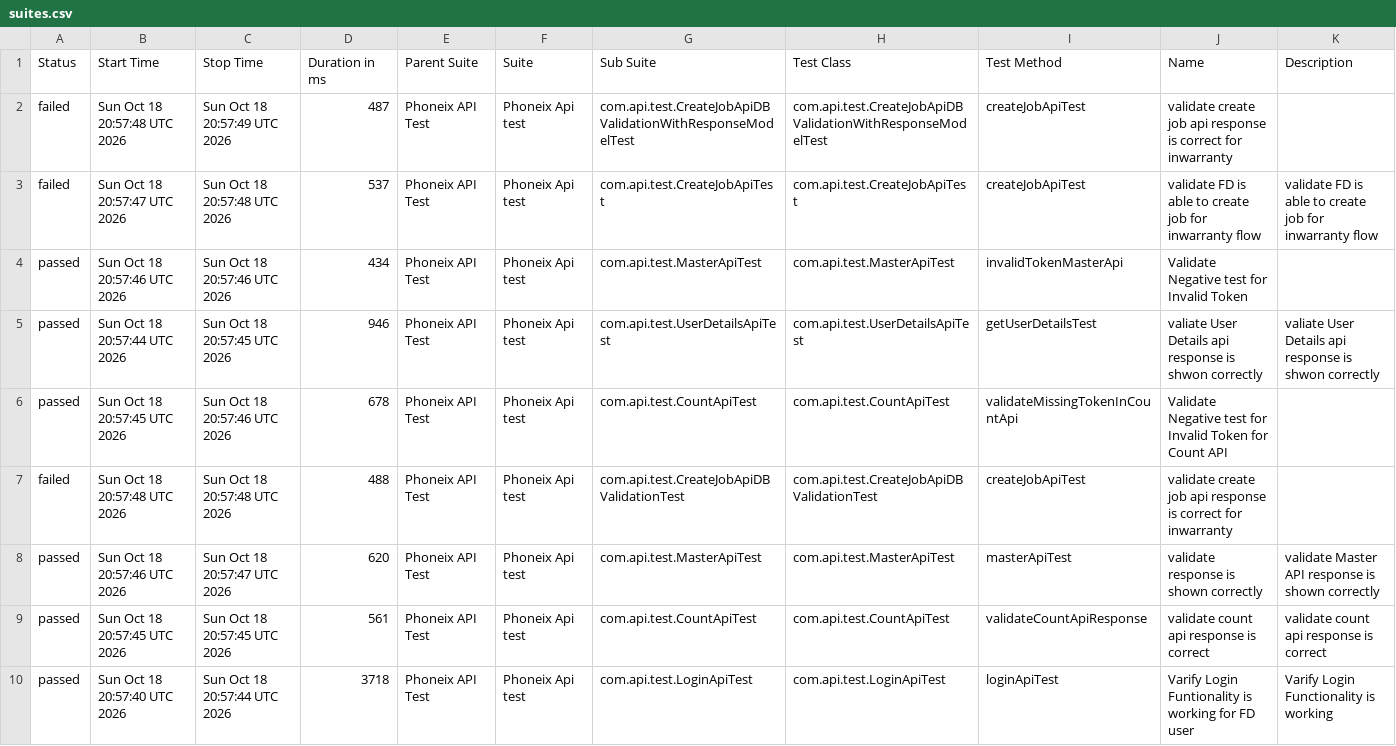
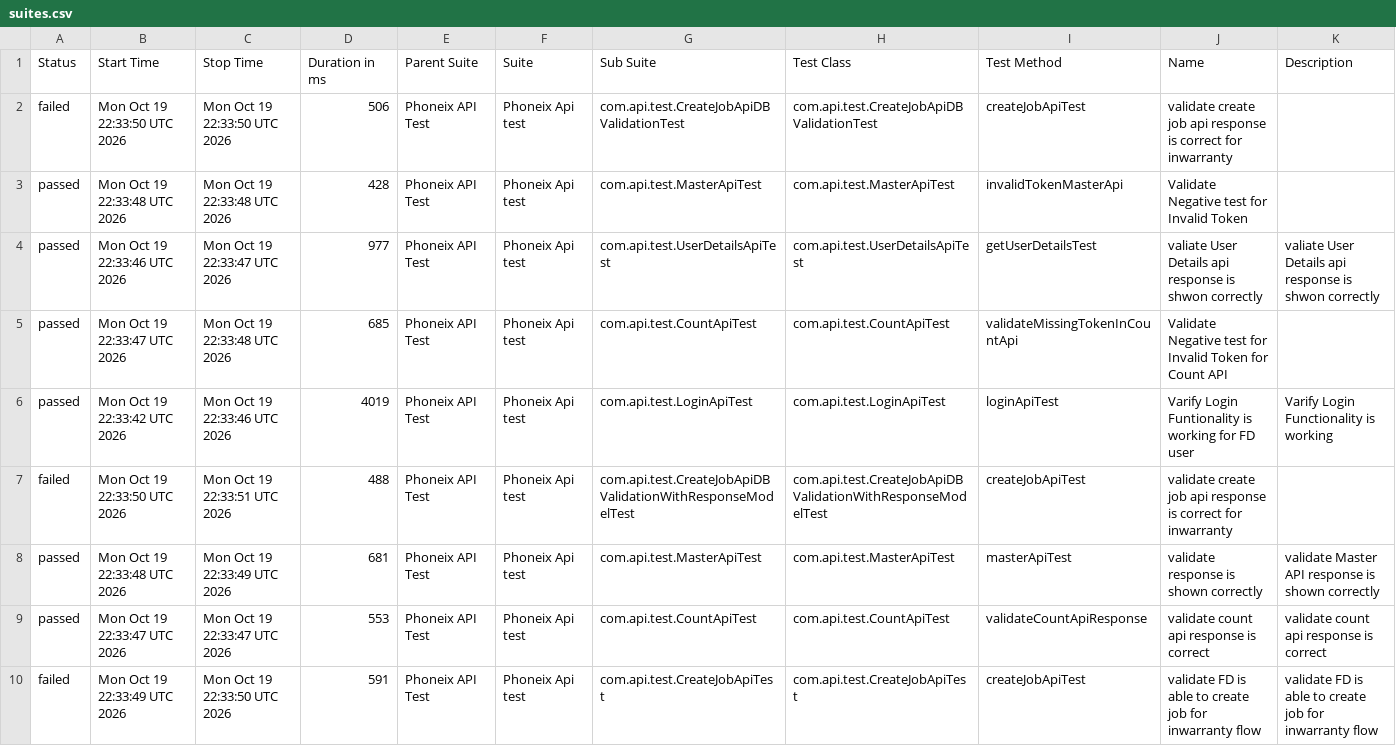
Before and after one commit to praveensharma1990/Phoenix-API-Automation-Framework, a CSV file: data/suites.csv, drawn as a sheet.

```diff
--- a/data/suites.csv
+++ b/data/suites.csv
@@ -1,10 +1,10 @@
 "Status","Start Time","Stop Time","Duration in ms","Parent Suite","Suite","Sub Suite","Test Class","Test Method","Name","Description"
-"failed","Sun Oct 18 20:57:48 UTC 2026","Sun Oct 18 20:57:49 UTC 2026","487","Phoneix API Test","Phoneix Api test","com.api.test.CreateJobApiDBValidationWithResponseModelTest","com.api.test.CreateJobApiDBValidationWithResponseModelTest","createJobApiTest","validate create job api response is correct for inwarranty",""
-"failed","Sun Oct 18 20:57:47 UTC 2026","Sun Oct 18 20:57:48 UTC 2026","537","Phoneix API Test","Phoneix Api test","com.api.test.CreateJobApiTest","com.api.test.CreateJobApiTest","createJobApiTest","validate FD is able to create job for inwarranty flow","validate FD is able to create job for inwarranty flow"
-"passed","Sun Oct 18 20:57:46 UTC 2026","Sun Oct 18 20:57:46 UTC 2026","434","Phoneix API Test","Phoneix Api test","com.api.test.MasterApiTest","com.api.test.MasterApiTest","invalidTokenMasterApi","Validate Negative test for Invalid Token",""
-"passed","Sun Oct 18 20:57:44 UTC 2026","Sun Oct 18 20:57:45 UTC 2026","946","Phoneix API Test","Phoneix Api test","com.api.test.UserDetailsApiTest","com.api.test.UserDetailsApiTest","getUserDetailsTest","valiate User Details api response is shwon correctly","valiate User Details api response is shwon correctly"
-"passed","Sun Oct 18 20:57:45 UTC 2026","Sun Oct 18 20:57:46 UTC 2026","678","Phoneix API Test","Phoneix Api test","com.api.test.CountApiTest","com.api.test.CountApiTest","validateMissingTokenInCountApi","Validate Negative test for Invalid Token for Count API",""
-"failed","Sun Oct 18 20:57:48 UTC 2026","Sun Oct 18 20:57:48 UTC 2026","488","Phoneix API Test","Phoneix Api test","com.api.test.CreateJobApiDBValidationTest","com.api.test.CreateJobApiDBValidationTest","createJobApiTest","validate create job api response is correct for inwarranty",""
-"passed","Sun Oct 18 20:57:46 UTC 2026","Sun Oct 18 20:57:47 UTC 2026","620","Phoneix API Test","Phoneix Api test","com.api.test.MasterApiTest","com.api.test.MasterApiTest","masterApiTest","validate response is shown correctly","validate Master API response is shown correctly"
-"passed","Sun Oct 18 20:57:45 UTC 2026","Sun Oct 18 20:57:45 UTC 2026","561","Phoneix API Test","Phoneix Api test","com.api.test.CountApiTest","com.api.test.CountApiTest","validateCountApiResponse","validate count api response is correct","validate count api response is correct"
-"passed","Sun Oct 18 20:57:40 UTC 2026","Sun Oct 18 20:57:44 UTC 2026","3718","Phoneix API Test","Phoneix Api test","com.api.test.LoginApiTest","com.api.test.LoginApiTest","loginApiTest","Varify Login Funtionality is working for FD user","Varify Login Functionality is working"
+"failed","Mon Oct 19 22:33:50 UTC 2026","Mon Oct 19 22:33:50 UTC 2026","506","Phoneix API Test","Phoneix Api test","com.api.test.CreateJobApiDBValidationTest","com.api.test.CreateJobApiDBValidationTest","createJobApiTest","validate create job api response is correct for inwarranty",""
+"passed","Mon Oct 19 22:33:48 UTC 2026","Mon Oct 19 22:33:48 UTC 2026","428","Phoneix API Test","Phoneix Api test","com.api.test.MasterApiTest","com.api.test.MasterApiTest","invalidTokenMasterApi","Validate Negative test for Invalid Token",""
+"passed","Mon Oct 19 22:33:46 UTC 2026","Mon Oct 19 22:33:47 UTC 2026","977","Phoneix API Test","Phoneix Api test","com.api.test.UserDetailsApiTest","com.api.test.UserDetailsApiTest","getUserDetailsTest","valiate User Details api response is shwon correctly","valiate User Details api response is shwon correctly"
+"passed","Mon Oct 19 22:33:47 UTC 2026","Mon Oct 19 22:33:48 UTC 2026","685","Phoneix API Test","Phoneix Api test","com.api.test.CountApiTest","com.api.test.CountApiTest","validateMissingTokenInCountApi","Validate Negative test for Invalid Token for Count API",""
+"passed","Mon Oct 19 22:33:42 UTC 2026","Mon Oct 19 22:33:46 UTC 2026","4019","Phoneix API Test","Phoneix Api test","com.api.test.LoginApiTest","com.api.test.LoginApiTest","loginApiTest","Varify Login Funtionality is working for FD user","Varify Login Functionality is working"
+"failed","Mon Oct 19 22:33:50 UTC 2026","Mon Oct 19 22:33:51 UTC 2026","488","Phoneix API Test","Phoneix Api test","com.api.test.CreateJobApiDBValidationWithResponseModelTest","com.api.test.CreateJobApiDBValidationWithResponseModelTest","createJobApiTest","validate create job api response is correct for inwarranty",""
+"passed","Mon Oct 19 22:33:48 UTC 2026","Mon Oct 19 22:33:49 UTC 2026","681","Phoneix API Test","Phoneix Api test","com.api.test.MasterApiTest","com.api.test.MasterApiTest","masterApiTest","validate response is shown correctly","validate Master API response is shown correctly"
+"passed","Mon Oct 19 22:33:47 UTC 2026","Mon Oct 19 22:33:47 UTC 2026","553","Phoneix API Test","Phoneix Api test","com.api.test.CountApiTest","com.api.test.CountApiTest","validateCountApiResponse","validate count api response is correct","validate count api response is correct"
+"failed","Mon Oct 19 22:33:49 UTC 2026","Mon Oct 19 22:33:50 UTC 2026","591","Phoneix API Test","Phoneix Api test","com.api.test.CreateJobApiTest","com.api.test.CreateJobApiTest","createJobApiTest","validate FD is able to create job for inwarranty flow","validate FD is able to create job for inwarranty flow"
```
Also changed, not shown: data/behaviors.csv, 55 other files.
